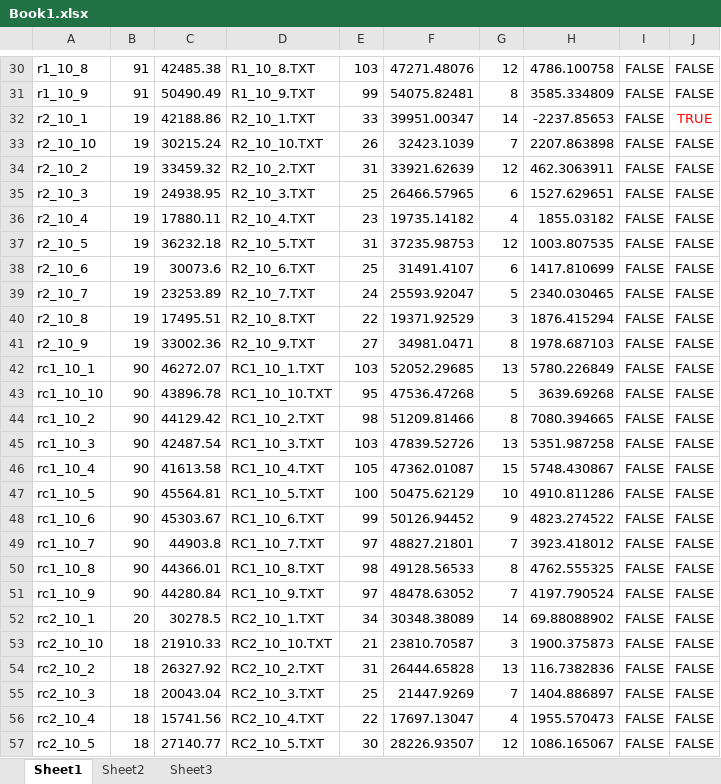
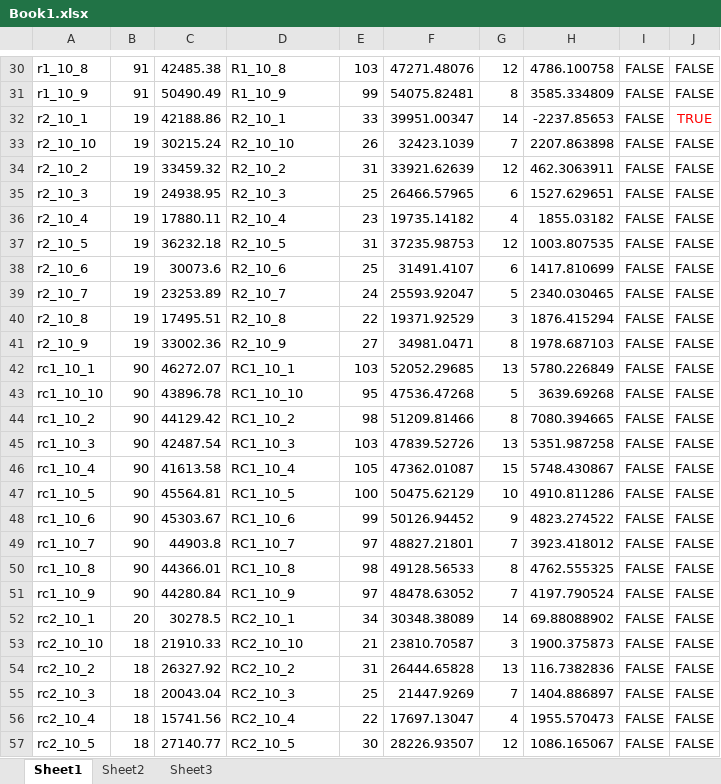
Before and after one commit to mfyuce/ghsc, an Excel workbook: data/Book1.xlsx, sheet Sheet1, drawn as a sheet; only a part is shown, gaps mark what is left out; values as stored, in another font and other column widths than the file's, no borders; the diff covers the shown part only; the diff names each change by its address in the sheet, - before the commit and + after, or states it on an @@ line.

```diff
--- a/data/Book1.xlsx (sheet Sheet1)
+++ b/data/Book1.xlsx (sheet Sheet1)
-D30: R1_10_8.TXT
+D30: R1_10_8
-D31: R1_10_9.TXT
+D31: R1_10_9
-D32: R2_10_1.TXT
+D32: R2_10_1
-D33: R2_10_10.TXT
+D33: R2_10_10
-D34: R2_10_2.TXT
+D34: R2_10_2
-D35: R2_10_3.TXT
+D35: R2_10_3
-D36: R2_10_4.TXT
+D36: R2_10_4
-D37: R2_10_5.TXT
+D37: R2_10_5
-D38: R2_10_6.TXT
+D38: R2_10_6
-D39: R2_10_7.TXT
+D39: R2_10_7
-D40: R2_10_8.TXT
+D40: R2_10_8
-D41: R2_10_9.TXT
+D41: R2_10_9
-D42: RC1_10_1.TXT
+D42: RC1_10_1
-D43: RC1_10_10.TXT
+D43: RC1_10_10
-D44: RC1_10_2.TXT
+D44: RC1_10_2
-D45: RC1_10_3.TXT
+D45: RC1_10_3
-D46: RC1_10_4.TXT
+D46: RC1_10_4
-D47: RC1_10_5.TXT
+D47: RC1_10_5
-D48: RC1_10_6.TXT
+D48: RC1_10_6
-D49: RC1_10_7.TXT
+D49: RC1_10_7
-D50: RC1_10_8.TXT
+D50: RC1_10_8
-D51: RC1_10_9.TXT
+D51: RC1_10_9
-D52: RC2_10_1.TXT
+D52: RC2_10_1
-D53: RC2_10_10.TXT
+D53: RC2_10_10
-D54: RC2_10_2.TXT
+D54: RC2_10_2
-D55: RC2_10_3.TXT
+D55: RC2_10_3
-D56: RC2_10_4.TXT
+D56: RC2_10_4
-D57: RC2_10_5.TXT
+D57: RC2_10_5
```
Also changed, not shown: 40 edited cells elsewhere in this sheet.
